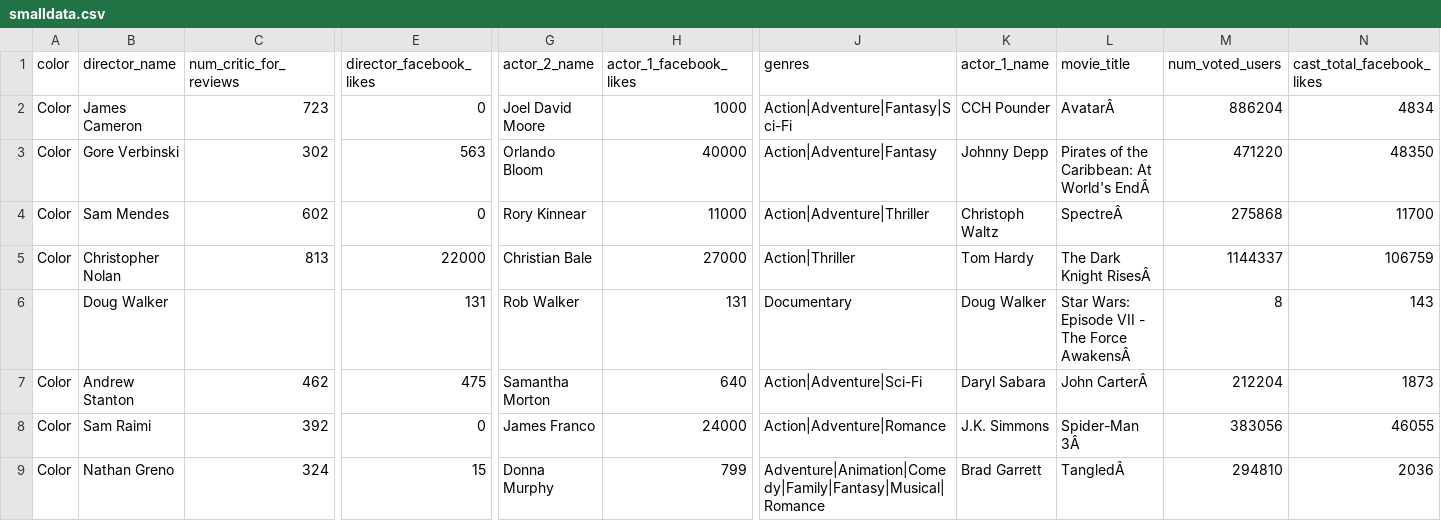
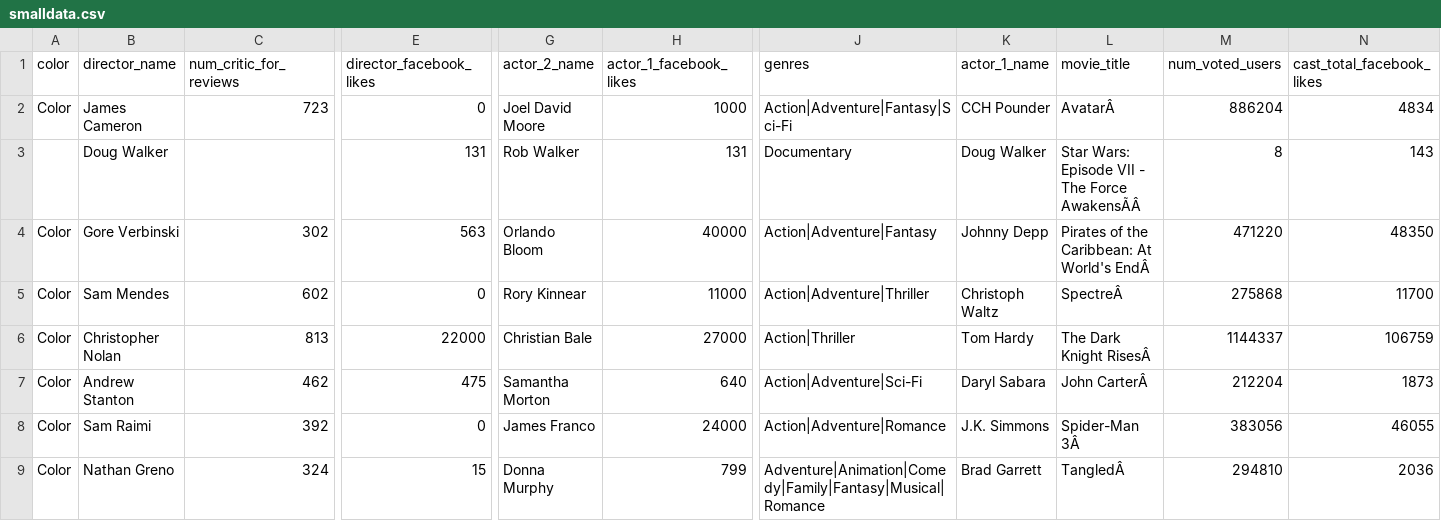
Before and after one commit to annagodin/simpleCSVsorter, a CSV file: smalldata.csv, drawn as a sheet; only a part is shown, gaps mark what is left out; removed rows and columns are numbered as before the commit, all else as after; rows hold the shown columns only; the diff names each change by its address in the sheet, - before the commit and + after, or states it on an @@ line.

```diff
--- a/smalldata.csv
+++ b/smalldata.csv
+row 3:  | Doug Walker |  | 131 | Rob Walker | 131 | Documentary | Doug Walker | Star Wars: Episode VII - The Force AwakensÃÂ | 8 | 143
-row 6:  | Doug Walker |  | 131 | Rob Walker | 131 | Documentary | Doug Walker | Star Wars: Episode VII - The Force AwakensÂ | 8 | 143
```
Also changed, not shown: 4 other files.
